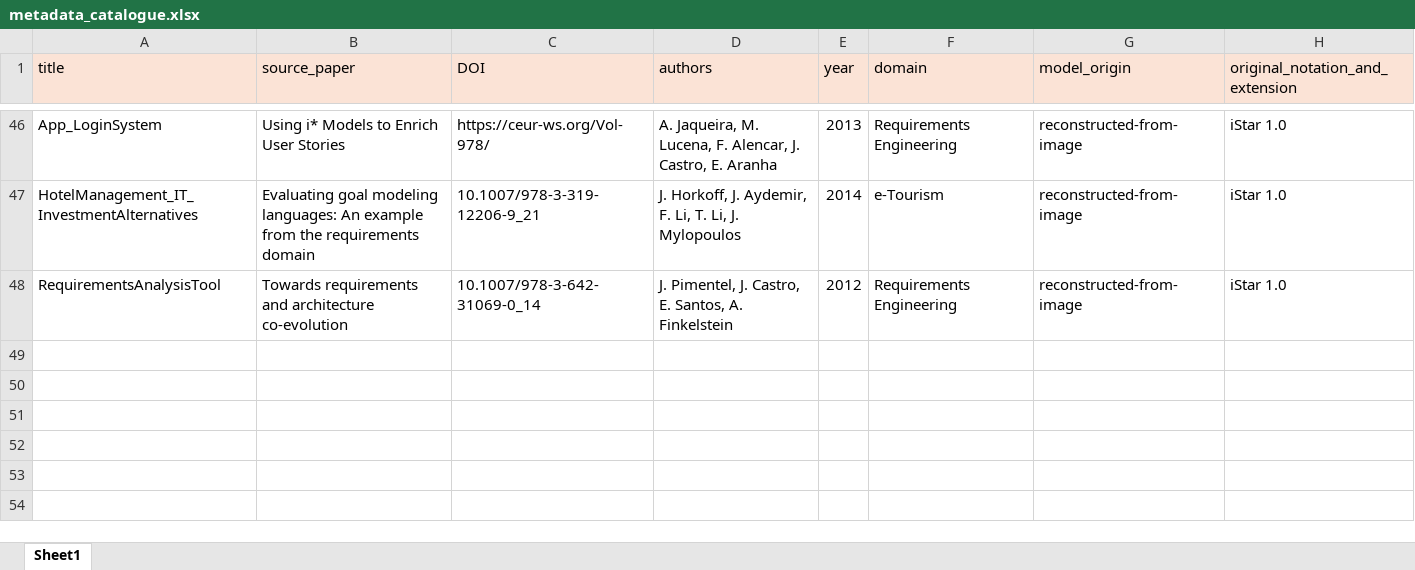
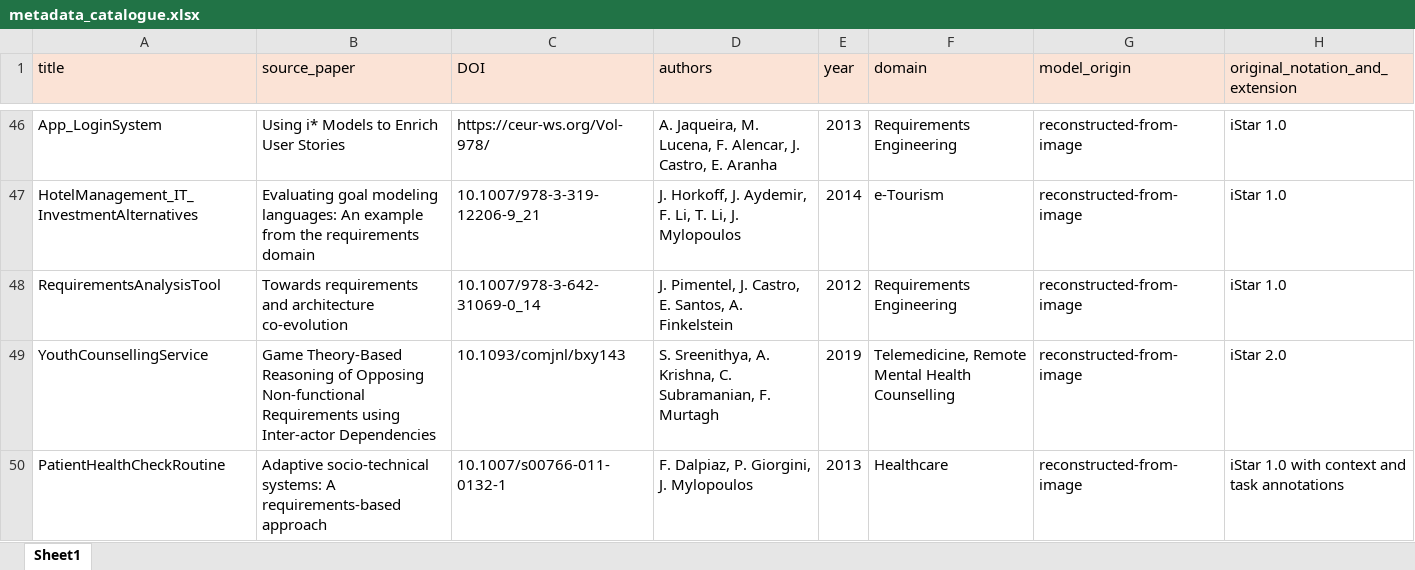
Before and after one commit to esm2345/GoalModelRepository, an Excel workbook: metadata_catalogue.xlsx, sheet Sheet1, drawn as a sheet; only a part is shown, gaps mark what is left out; values as stored, in another font and other column widths than the file's, no borders; the diff names each change by its address in the sheet, - before the commit and + after, or states it on an @@ line.

Commit message:
2 new entries

```diff
--- a/metadata_catalogue.xlsx (sheet Sheet1)
+++ b/metadata_catalogue.xlsx (sheet Sheet1)
+row 49: YouthCounsellingService | Game Theory-Based Reasoning of Opposing Non-functional Requirements using Inter-actor Dependencies | 10.1093/comjnl/bxy143 | S. Sreenithya, A. Krishna, C. Subramanian, F. Murtagh | 2019 | Telemedicine, Remote Mental Health Counselling | reconstructed-from-image | iStar 2.0
+row 50: PatientHealthCheckRoutine | Adaptive socio-technical systems: A requirements-based approach | 10.1007/s00766-011-0132-1 | F. Dalpiaz, P. Giorgini, J. Mylopoulos | 2013 | Healthcare | reconstructed-from-image | iStar 1.0 with context and task annotations
```
Also changed, not shown: 6 other files.
